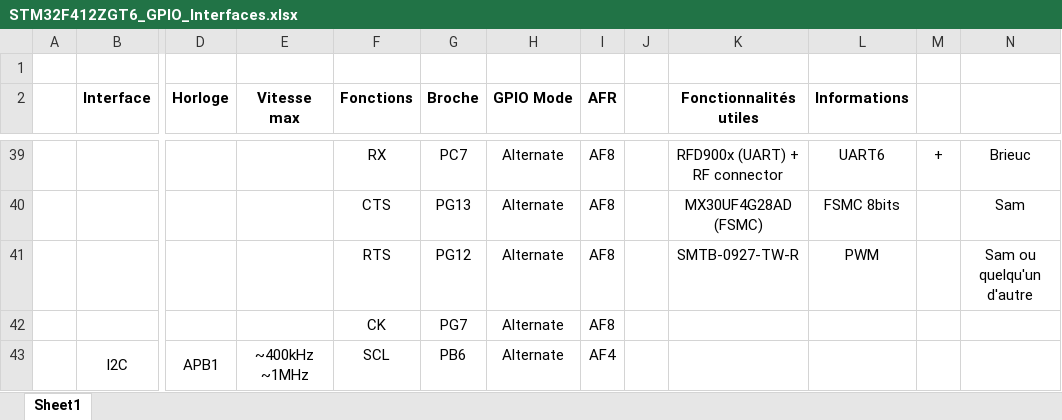
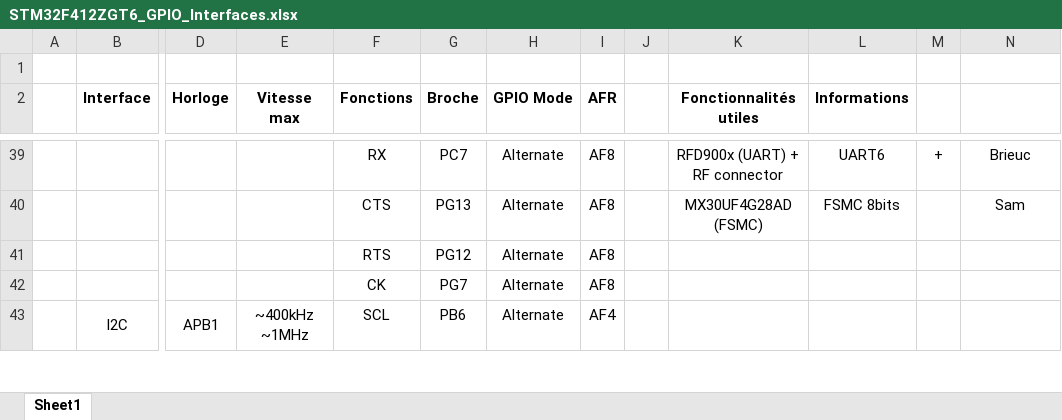
Before and after one commit to GAULAvionique2024-2025/Ordinateur-de-bord, an Excel workbook: Kicad/STM32F412ZGT6_GPIO_Interfaces.xlsx, sheet Sheet1, drawn as a sheet; only a part is shown, gaps mark what is left out; values as stored, in another font and other column widths than the file's, no borders; charts and pictures not drawn; the diff covers the shown part only; the diff names each change by its address in the sheet, - before the commit and + after, or states it on an @@ line.

```diff
--- a/Kicad/STM32F412ZGT6_GPIO_Interfaces.xlsx (sheet Sheet1)
+++ b/Kicad/STM32F412ZGT6_GPIO_Interfaces.xlsx (sheet Sheet1)
-K41 (Fonctionnalités utiles): SMTB-0927-TW-R
+K41 (Fonctionnalités utiles): (empty)
-L41 (Informations): PWM
+L41 (Informations): (empty)
-N41: Sam ou quelqu'un d'autre
+N41: (empty)
```
Also changed, not shown: 16 added rows, 2 removed rows, 6 edited cells, cell formats and merged cells elsewhere in this sheet.
